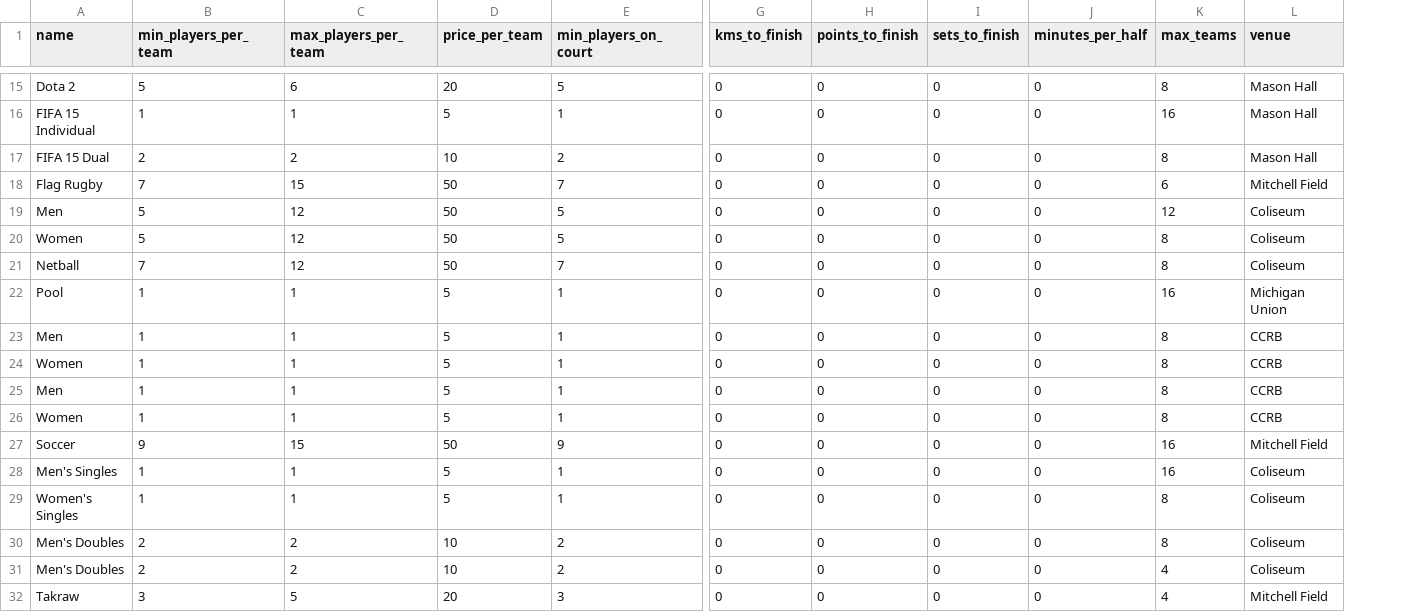
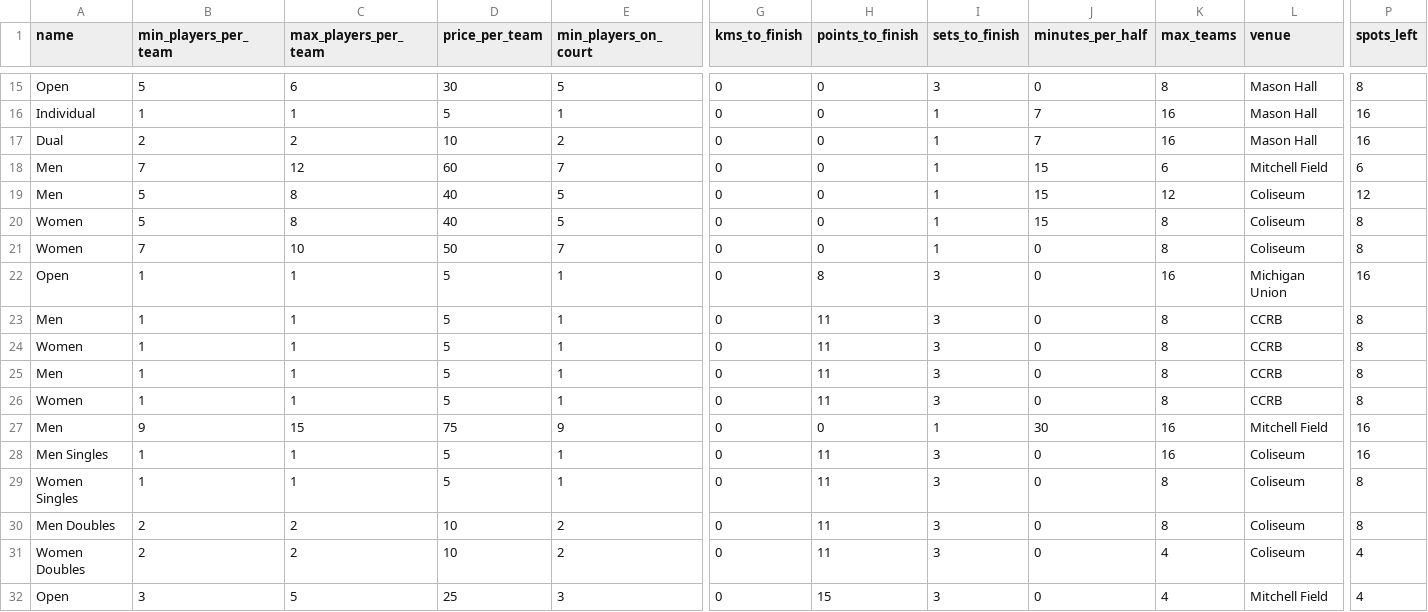
Before and after one commit to malaysiamidwestgames/sambal, a CSV file: games.csv, drawn as a sheet; only a part is shown, gaps mark what is left out; the diff covers the shown part only; the diff names each change by its address in the sheet, - before the commit and + after, or states it on an @@ line.

```diff
--- a/games.csv
+++ b/games.csv
+column P (spots_left), rows 15-32: 8 | 16 | 16 | 6 | 12 | 8 | 8 | 16 | 8 | 8 | 8 | 8 | 16 | 16 | 8 | 8 | 4 | 4
-A15 (name): Dota 2
+A15 (name): Open
-D15 (price_per_team): 20
+D15 (price_per_team): 30
-I15 (sets_to_finish): 0
+I15 (sets_to_finish): 3
-A16 (name): FIFA 15 Individual
+A16 (name): Individual
-I16:I21 (sets_to_finish): 0
+I16:I21 (sets_to_finish): 1
-J16:J17 (minutes_per_half): 0
+J16:J17 (minutes_per_half): 7
-A17 (name): FIFA 15 Dual
+A17 (name): Dual
-K17 (max_teams): 8
+K17 (max_teams): 16
-A18 (name): Flag Rugby
+A18 (name): Men
-C18 (max_players_per_team): 15
+C18 (max_players_per_team): 12
-D18 (price_per_team): 50
+D18 (price_per_team): 60
-J18:J20 (minutes_per_half): 0
+J18:J20 (minutes_per_half): 15
-C19:C20 (max_players_per_team): 12
+C19:C20 (max_players_per_team): 8
-D19:D20 (price_per_team): 50
+D19:D20 (price_per_team): 40
-A21 (name): Netball
+A21 (name): Women
-C21 (max_players_per_team): 12
+C21 (max_players_per_team): 10
-A22 (name): Pool
+A22 (name): Open
-H22 (points_to_finish): 0
+H22 (points_to_finish): 8
-I22:I26 (sets_to_finish): 0
+I22:I26 (sets_to_finish): 3
-H23:H26 (points_to_finish): 0
+H23:H26 (points_to_finish): 11
-A27 (name): Soccer
+A27 (name): Men
-D27 (price_per_team): 50
+D27 (price_per_team): 75
-I27 (sets_to_finish): 0
+I27 (sets_to_finish): 1
-J27 (minutes_per_half): 0
+J27 (minutes_per_half): 30
-A28 (name): Men's Singles
+A28 (name): Men Singles
-H28:H31 (points_to_finish): 0
+H28:H31 (points_to_finish): 11
-I28:I32 (sets_to_finish): 0
+I28:I32 (sets_to_finish): 3
-A29 (name): Women's Singles
+A29 (name): Women Singles
-A30 (name): Men's Doubles
+A30 (name): Men Doubles
-A31 (name): Men's Doubles
+A31 (name): Women Doubles
-A32 (name): Takraw
+A32 (name): Open
-D32 (price_per_team): 20
+D32 (price_per_team): 25
-H32 (points_to_finish): 0
+H32 (points_to_finish): 15
```
Also changed, not shown: 52 edited cells elsewhere in this file, sports.csv, 12 other files.
